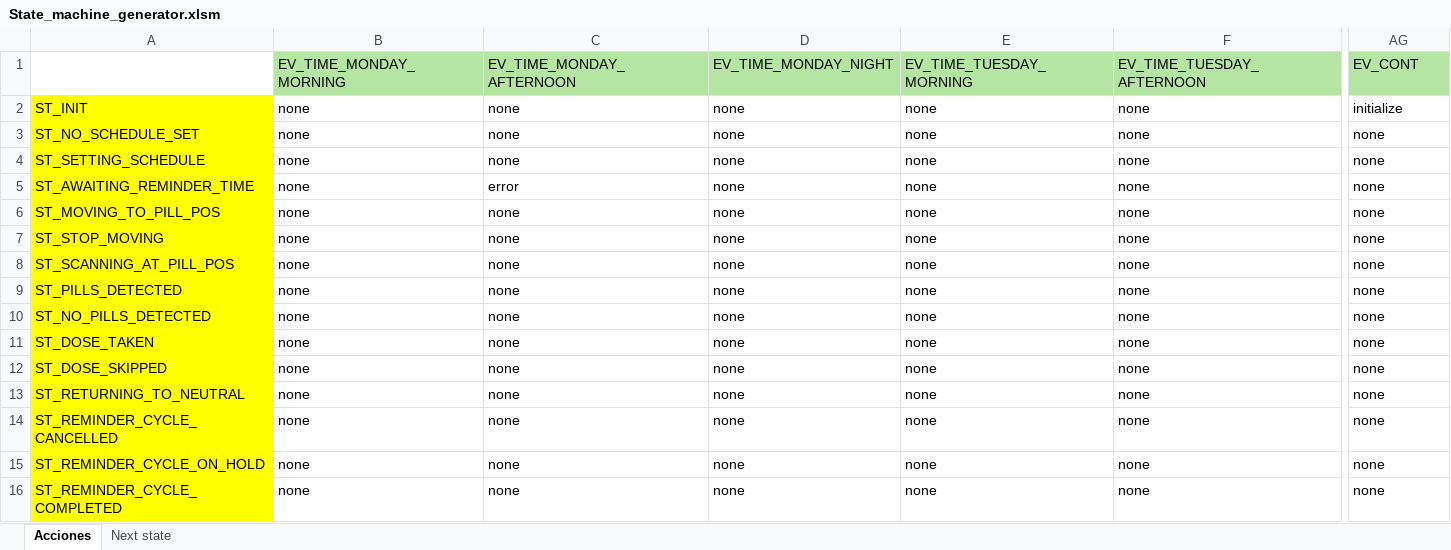
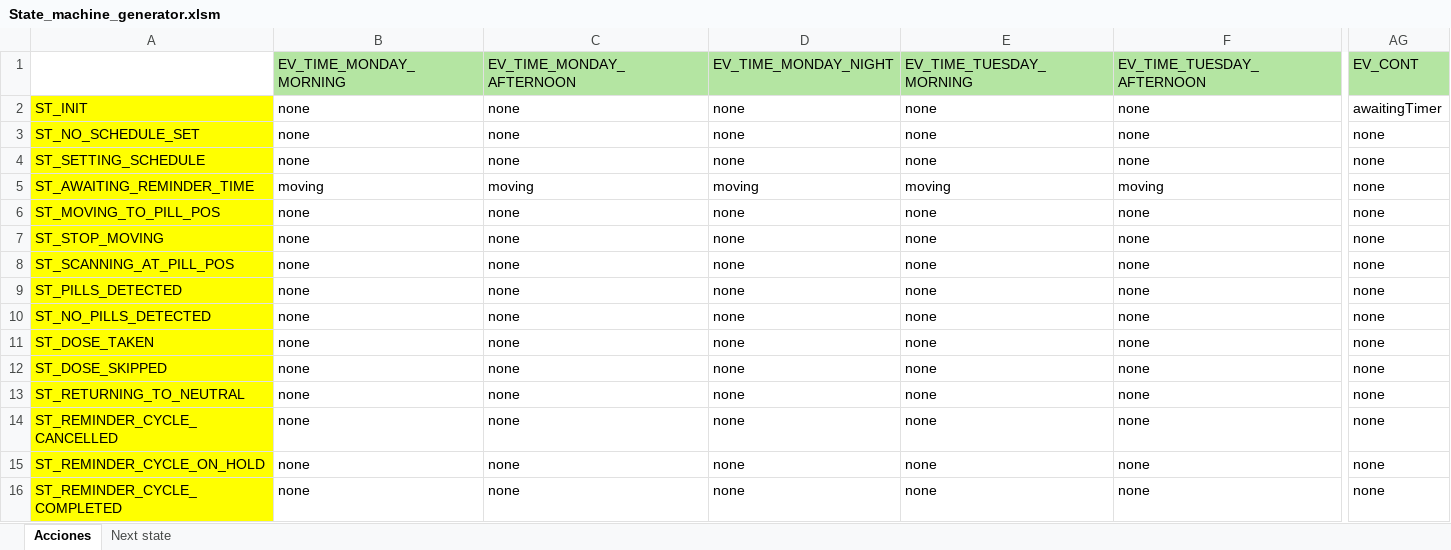
Before and after one commit to UNLAM-SOA/2025-SOA-Q1-M3, an Excel workbook: Embebido/State_machine_generator.xlsm, sheet Acciones, drawn as a sheet; only a part is shown, gaps mark what is left out; values as stored, in another font and other column widths than the file's, no borders; the diff covers the shown part only; the diff names each change by its address in the sheet, - before the commit and + after, or states it on an @@ line.

```diff
--- a/Embebido/State_machine_generator.xlsm (sheet Acciones)
+++ b/Embebido/State_machine_generator.xlsm (sheet Acciones)
-AG2: initialize
+AG2: awaitingTimer
-B5: none
+B5: moving
-C5: error
+C5: moving
-D5: none
+D5: moving
-E5: none
+E5: moving
-F5: none
+F5: moving
```
Also changed, not shown: 16 edited cells elsewhere in this sheet, sheet Next state, 6 other files.
